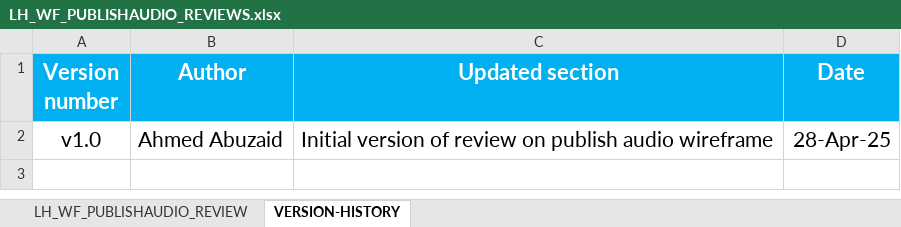
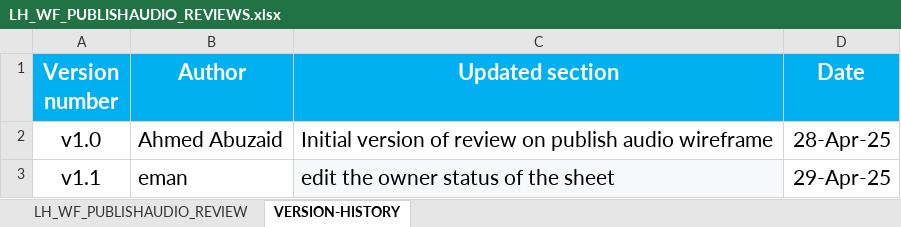
Before and after one commit to EmanAbusalim/Group-3-Learning-hub, an Excel workbook: LH_REVIEWS/LH_WF_PUBLISHAUDIO_REVIEWS.xlsx, sheet VERSION-HISTORY, drawn as a sheet; values as stored, in another font and other column widths than the file's, no borders; the diff names each change by its address in the sheet, - before the commit and + after, or states it on an @@ line.

Commit message:
v1.2 update owner status

```diff
--- a/LH_REVIEWS/LH_WF_PUBLISHAUDIO_REVIEWS.xlsx (sheet VERSION-HISTORY)
+++ b/LH_REVIEWS/LH_WF_PUBLISHAUDIO_REVIEWS.xlsx (sheet VERSION-HISTORY)
+row 3: v1.1 | eman | edit the owner status of the sheet | 29-Apr-25
```
Also changed, not shown: sheet LH_WF_PUBLISHAUDIO_REVIEW, LH_REVIEWS/LH_WF_PUBLISHARTICLE_REVIEWS.xlsx.
